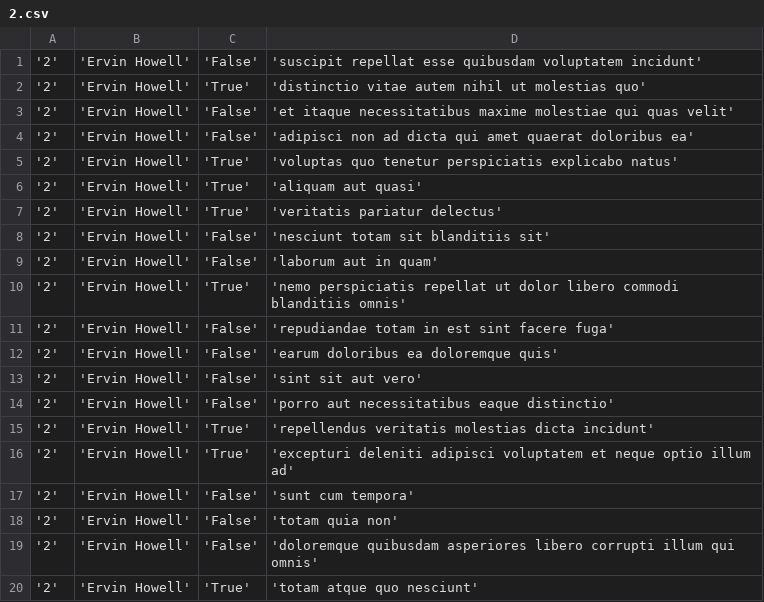
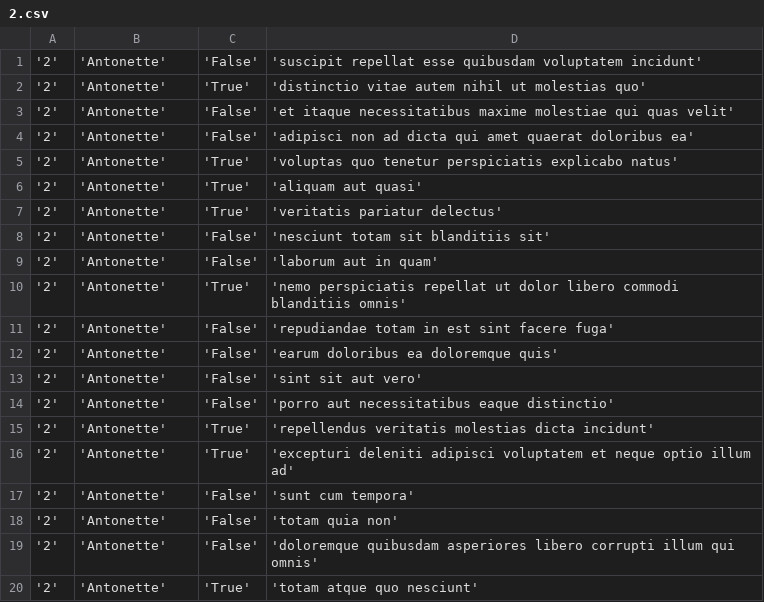
Before and after one commit to yahaiii/alx_python, a CSV file: api/2.csv, drawn as a sheet.

Commit message:
modify 1-export, regenerate 2.csv

```diff
--- a/api/2.csv
+++ b/api/2.csv
@@ -1,20 +1,20 @@
-'2','Ervin Howell','False','suscipit repellat esse quibusdam voluptatem incidunt'
-'2','Ervin Howell','True','distinctio vitae autem nihil ut molestias quo'
-'2','Ervin Howell','False','et itaque necessitatibus maxime molestiae qui quas velit'
-'2','Ervin Howell','False','adipisci non ad dicta qui amet quaerat doloribus ea'
-'2','Ervin Howell','True','voluptas quo tenetur perspiciatis explicabo natus'
-'2','Ervin Howell','True','aliquam aut quasi'
-'2','Ervin Howell','True','veritatis pariatur delectus'
-'2','Ervin Howell','False','nesciunt totam sit blanditiis sit'
-'2','Ervin Howell','False','laborum aut in quam'
-'2','Ervin Howell','True','nemo perspiciatis repellat ut dolor libero commodi blanditiis omnis'
-'2','Ervin Howell','False','repudiandae totam in est sint facere fuga'
-'2','Ervin Howell','False','earum doloribus ea doloremque quis'
-'2','Ervin Howell','False','sint sit aut vero'
-'2','Ervin Howell','False','porro aut necessitatibus eaque distinctio'
-'2','Ervin Howell','True','repellendus veritatis molestias dicta incidunt'
-'2','Ervin Howell','True','excepturi deleniti adipisci voluptatem et neque optio illum ad'
-'2','Ervin Howell','False','sunt cum tempora'
-'2','Ervin Howell','False','totam quia non'
-'2','Ervin Howell','False','doloremque quibusdam asperiores libero corrupti illum qui omnis'
-'2','Ervin Howell','True','totam atque quo nesciunt'
+'2','Antonette','False','suscipit repellat esse quibusdam voluptatem incidunt'
+'2','Antonette','True','distinctio vitae autem nihil ut molestias quo'
+'2','Antonette','False','et itaque necessitatibus maxime molestiae qui quas velit'
+'2','Antonette','False','adipisci non ad dicta qui amet quaerat doloribus ea'
+'2','Antonette','True','voluptas quo tenetur perspiciatis explicabo natus'
+'2','Antonette','True','aliquam aut quasi'
+'2','Antonette','True','veritatis pariatur delectus'
+'2','Antonette','False','nesciunt totam sit blanditiis sit'
+'2','Antonette','False','laborum aut in quam'
+'2','Antonette','True','nemo perspiciatis repellat ut dolor libero commodi blanditiis omnis'
+'2','Antonette','False','repudiandae totam in est sint facere fuga'
+'2','Antonette','False','earum doloribus ea doloremque quis'
+'2','Antonette','False','sint sit aut vero'
+'2','Antonette','False','porro aut necessitatibus eaque distinctio'
+'2','Antonette','True','repellendus veritatis molestias dicta incidunt'
+'2','Antonette','True','excepturi deleniti adipisci voluptatem et neque optio illum ad'
+'2','Antonette','False','sunt cum tempora'
+'2','Antonette','False','totam quia non'
+'2','Antonette','False','doloremque quibusdam asperiores libero corrupti illum qui omnis'
+'2','Antonette','True','totam atque quo nesciunt'
```
